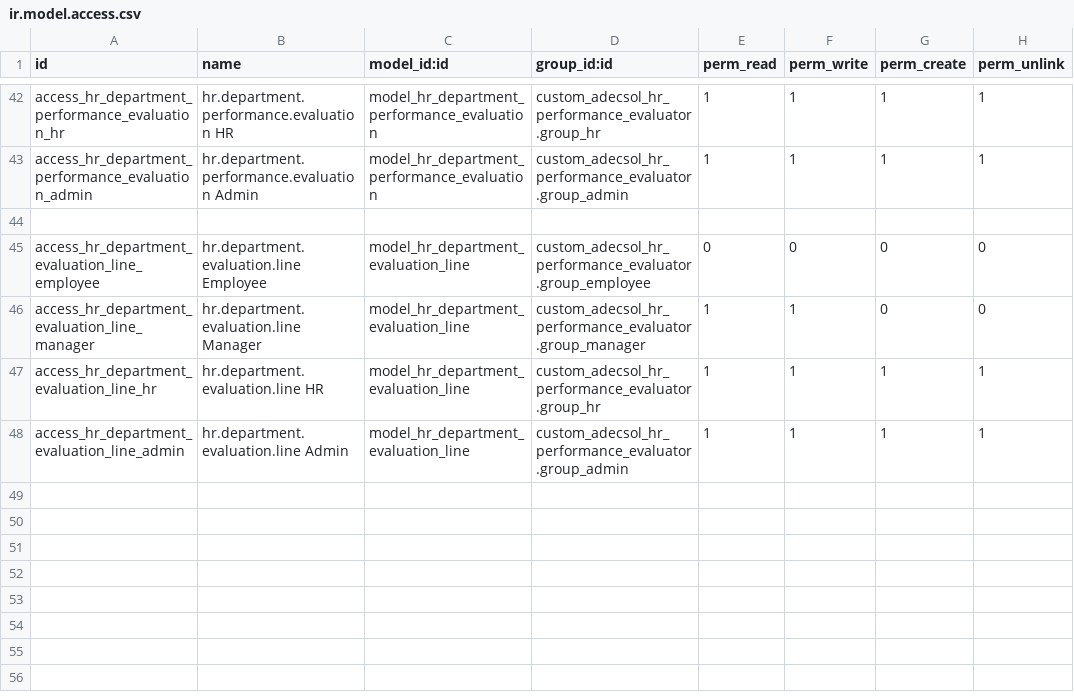
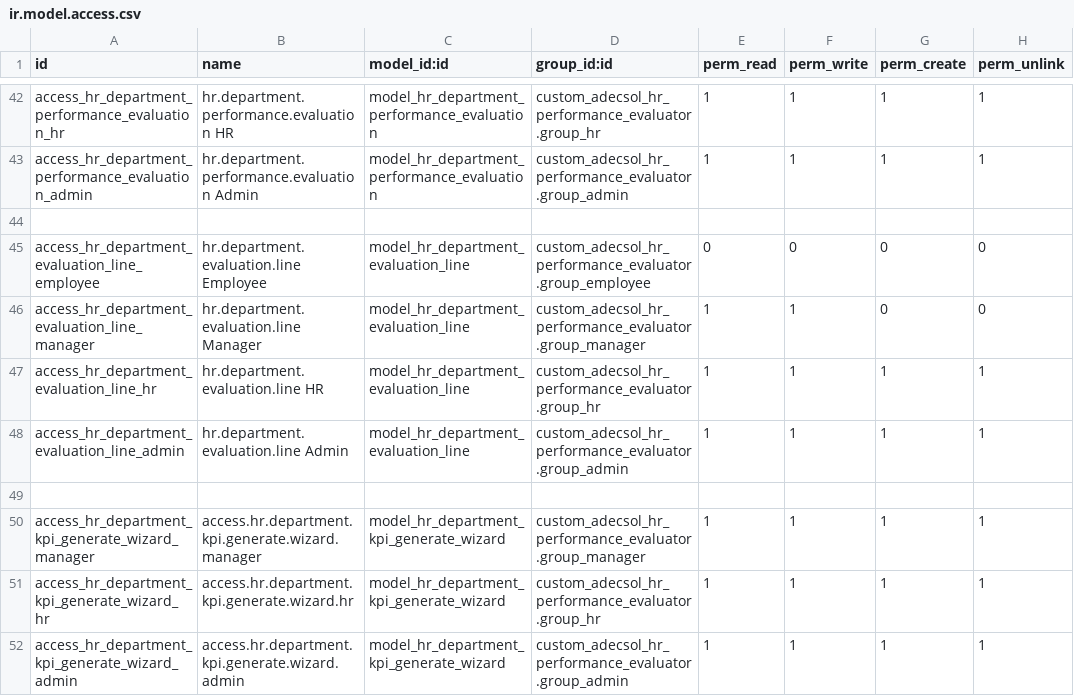
Before and after one commit to TienThanh17/performance_evaluator_odoo18, a CSV file: security/ir.model.access.csv, drawn as a sheet; only a part is shown, gaps mark what is left out; the diff names each change by its address in the sheet, - before the commit and + after, or states it on an @@ line.

Commit message:
feat: generate department  evaluation then auto generate employee  evaluation

```diff
--- a/security/ir.model.access.csv
+++ b/security/ir.model.access.csv
+row 49: (empty)
+row 50: access_hr_department_kpi_generate_wizard_manager | access.hr.department.kpi.generate.wizard.manager | model_hr_department_kpi_generate_wizard | custom_adecsol_hr_performance_evaluator.group_manager | 1 | 1 | 1 | 1
+row 51: access_hr_department_kpi_generate_wizard_hr | access.hr.department.kpi.generate.wizard.hr | model_hr_department_kpi_generate_wizard | custom_adecsol_hr_performance_evaluator.group_hr | 1 | 1 | 1 | 1
+row 52: access_hr_department_kpi_generate_wizard_admin | access.hr.department.kpi.generate.wizard.admin | model_hr_department_kpi_generate_wizard | custom_adecsol_hr_performance_evaluator.group_admin | 1 | 1 | 1 | 1
```
Also changed, not shown: 13 other files.
